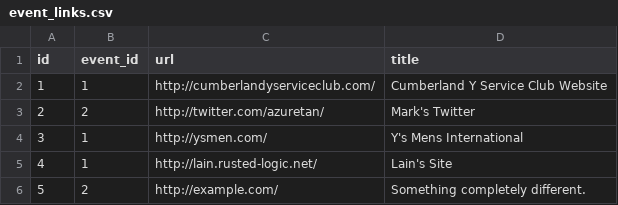
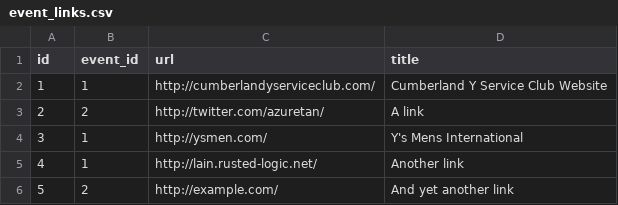
Before and after one commit to mseymour/maritimesysmen.com, a CSV file: database/seeds/csvs/event_links.csv, drawn as a sheet.

```diff
--- a/database/seeds/csvs/event_links.csv
+++ b/database/seeds/csvs/event_links.csv
@@ -2,5 +2,5 @@ id,event_id,url,title
 1,1,http://cumberlandyserviceclub.com/,Cumberland Y Service Club Website
-2,2,http://twitter.com/azuretan/,Mark's Twitter
+2,2,http://twitter.com/azuretan/,A link
 3,1,http://ysmen.com/,Y's Mens International
-4,1,http://lain.rusted-logic.net/,Lain's Site
-5,2,http://example.com/,Something completely different.
+4,1,http://lain.rusted-logic.net/,Another link
+5,2,http://example.com/,And yet another link
```
Also changed, not shown: database/seeds/csvs/events.csv, 11 other files.
